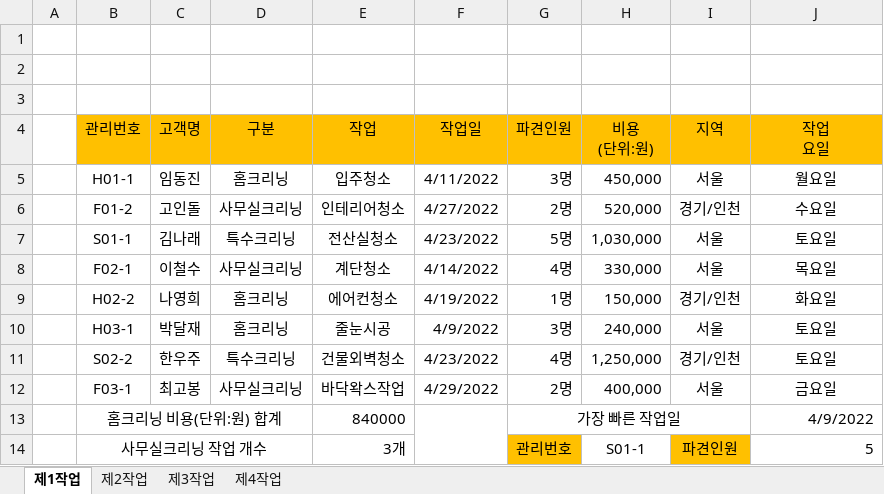
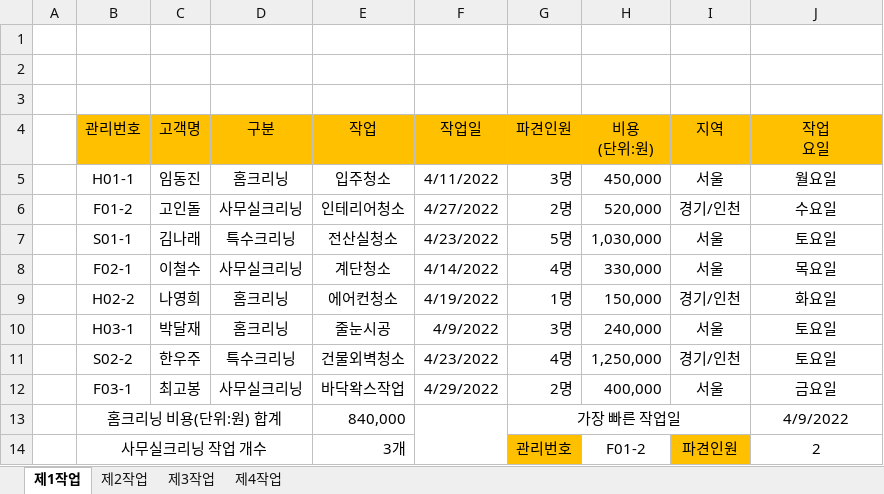
Before and after one commit to junhyeok1035/11214, an Excel workbook: 11214-박준혁.xlsx, sheet 제1작업, drawn as a sheet; values as stored, in another font and other column widths than the file's, no borders; charts and pictures and conditional formats not drawn; the diff names each change by its address in the sheet, - before the commit and + after, or states it on an @@ line.

```diff
--- a/11214-박준혁.xlsx (sheet 제1작업)
+++ b/11214-박준혁.xlsx (sheet 제1작업)
-E13 (작업): 840000
+E13 (작업): 840,000
-J13:J14 alignment: right
+J13:J14 alignment: center
-H14 (비용 (단위:원)): S01-1
+H14 (비용 (단위:원)): F01-2
-J14 (작업 요일): 5
+J14 (작업 요일): 2
```
Also changed, not shown: sheet 제2작업, sheet 제3작업, formulas that keep their value, charts or pictures.
